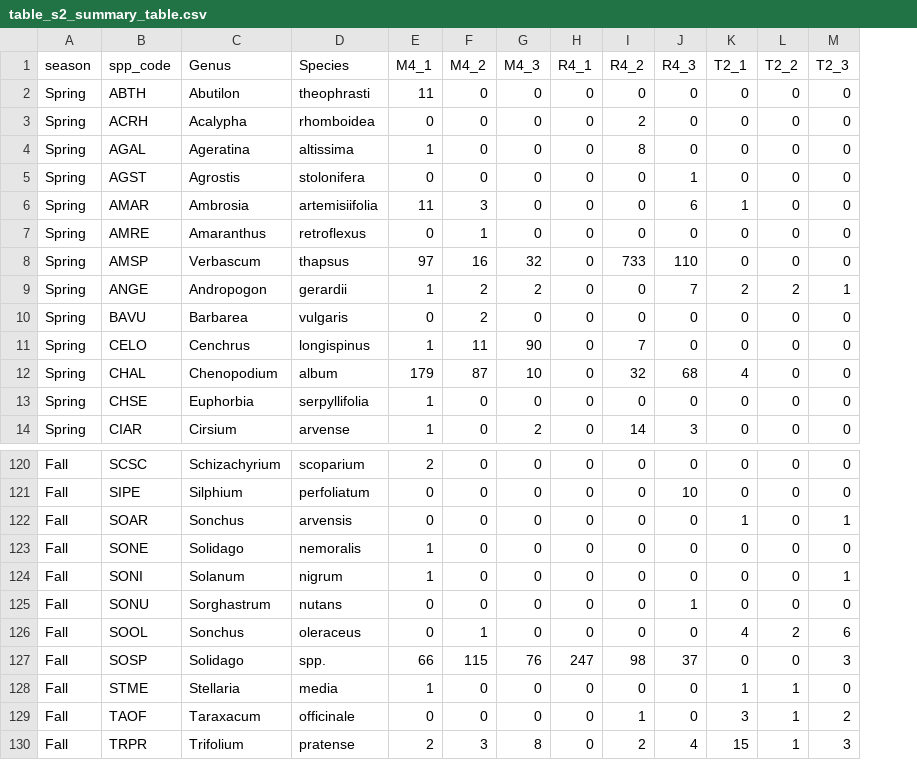
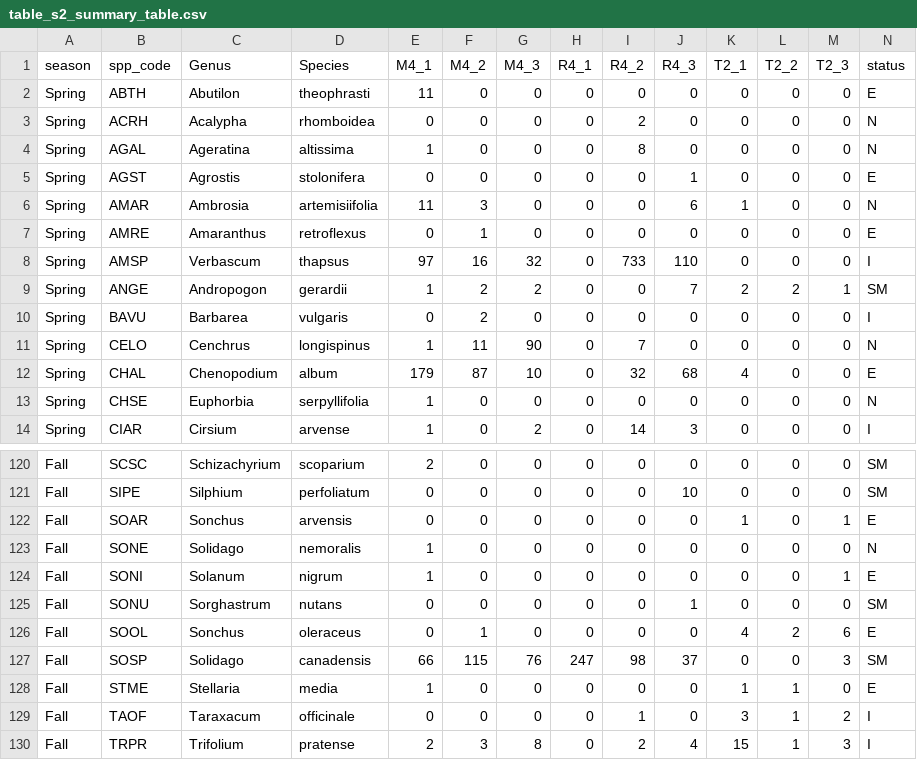
Before and after one commit to garlandxie/mw_seedbanks, a CSV file: output/data_appendix_output/table_s2_summary_table.csv, drawn as a sheet; only a part is shown, gaps mark what is left out; the diff names each change by its address in the sheet, - before the commit and + after, or states it on an @@ line.

```diff
--- a/output/data_appendix_output/table_s2_summary_table.csv
+++ b/output/data_appendix_output/table_s2_summary_table.csv
+column N (status), rows 2-14: E | N | N | E | N | E | I | SM | I | N | E | N | I; rows 120-130: SM | SM | E | N | E | SM | E | SM | E | I | I
-D127 (Species): spp.
+D127 (Species): canadensis
```
Also changed, not shown: 1 other file.
